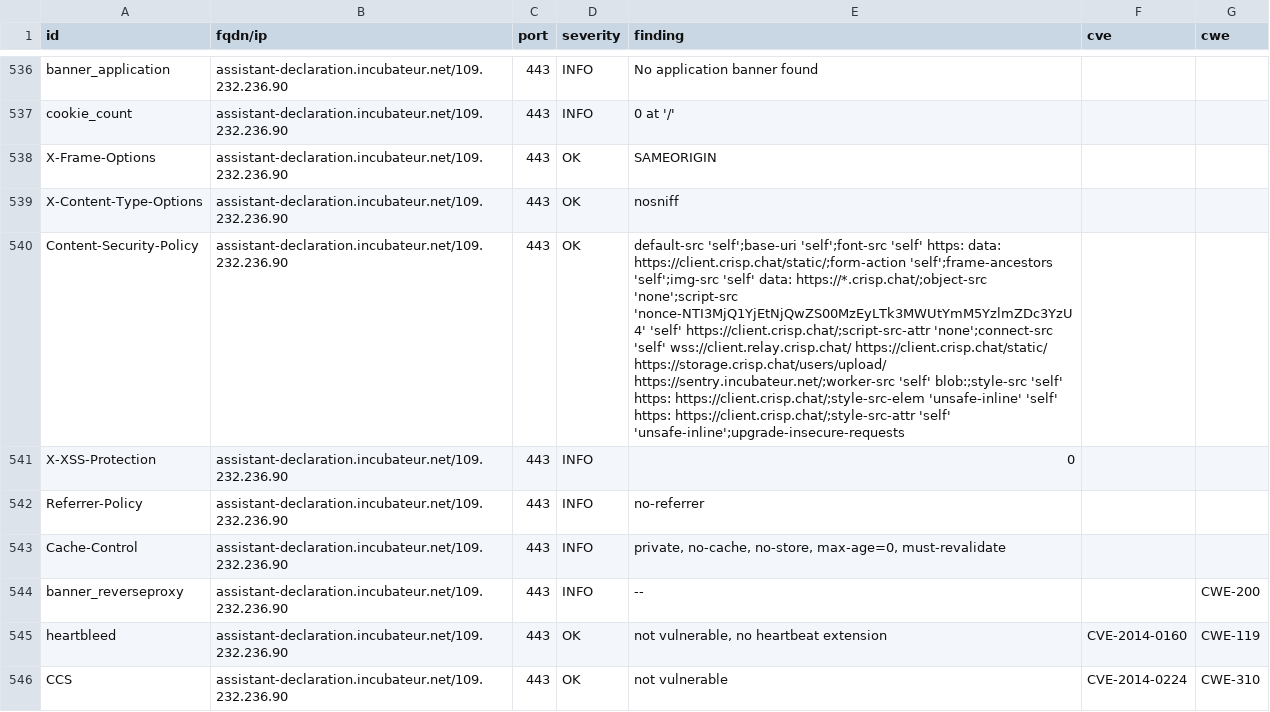
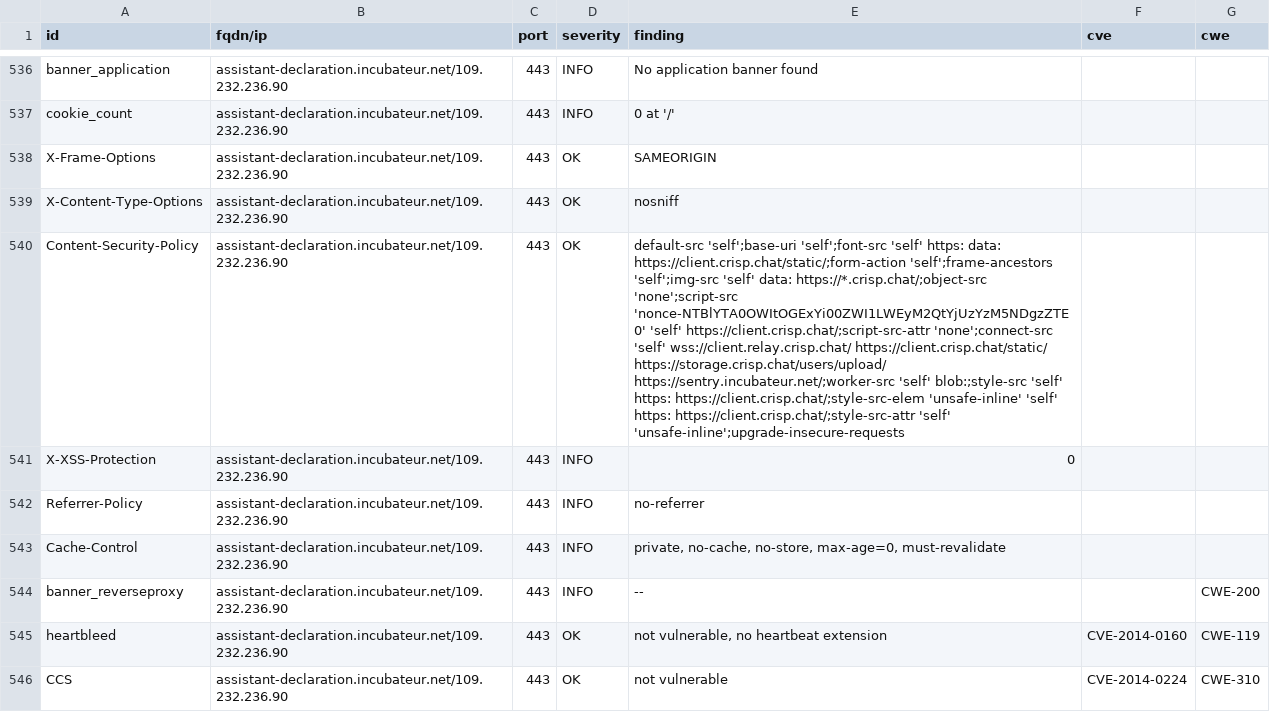
Before and after one commit to culturecommunication/dashlord, a CSV file: results/aHR0cHM6Ly9hc3Npc3RhbnQtZGVjbGFyYXRpb24uaW5jdWJhdGV1ci5uZXQ=/testssl.csv, drawn as a sheet; only a part is shown, gaps mark what is left out; the diff covers the shown part only; the diff names each change by its address in the sheet, - before the commit and + after, or states it on an @@ line.

```diff
--- a/results/aHR0cHM6Ly9hc3Npc3RhbnQtZGVjbGFyYXRpb24uaW5jdWJhdGV1ci5uZXQ=/testssl.csv
+++ b/results/aHR0cHM6Ly9hc3Npc3RhbnQtZGVjbGFyYXRpb24uaW5jdWJhdGV1ci5uZXQ=/testssl.csv
-E540 (finding): …https://*.crisp.chat/;object-src 'none';script-src 'nonce-NTI3MjQ1YjEtNjQwZS00MzEyLTk3MWUtYmM5YzlmZDc3YzU4' 'self' https://client.crisp.chat/;script-src-attr…
+E540 (finding): …https://*.crisp.chat/;object-src 'none';script-src 'nonce-NTBlYTA0OWItOGExYi00ZWI1LWEyM2QtYjUzYzM5NDgzZTE0' 'self' https://client.crisp.chat/;script-src-attr…
```
Also changed, not shown: 3 added rows, 3 removed rows, 149 moved rows and 11 edited cells elsewhere in this file, 7 other files.
